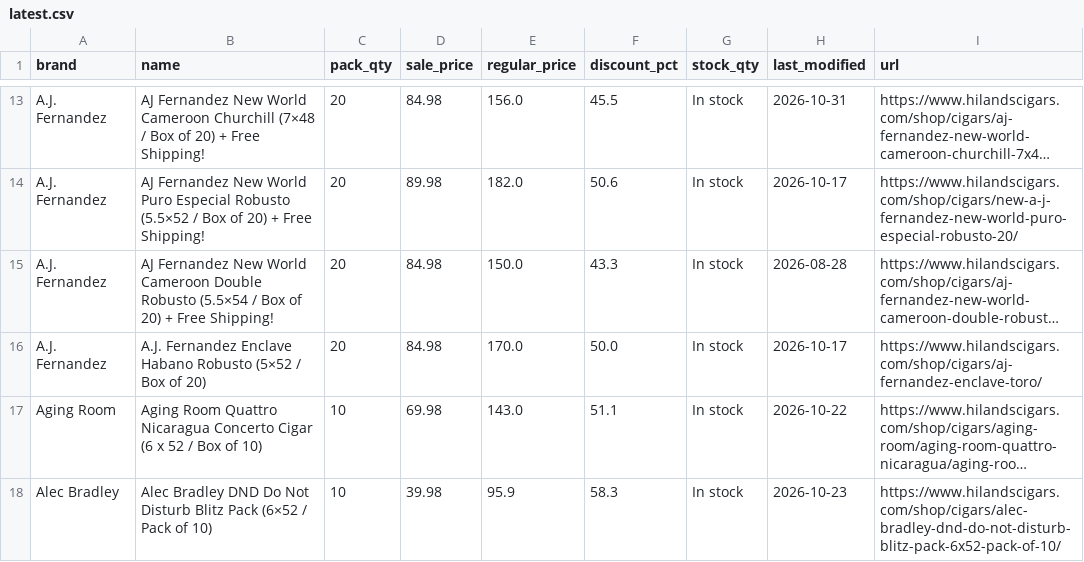
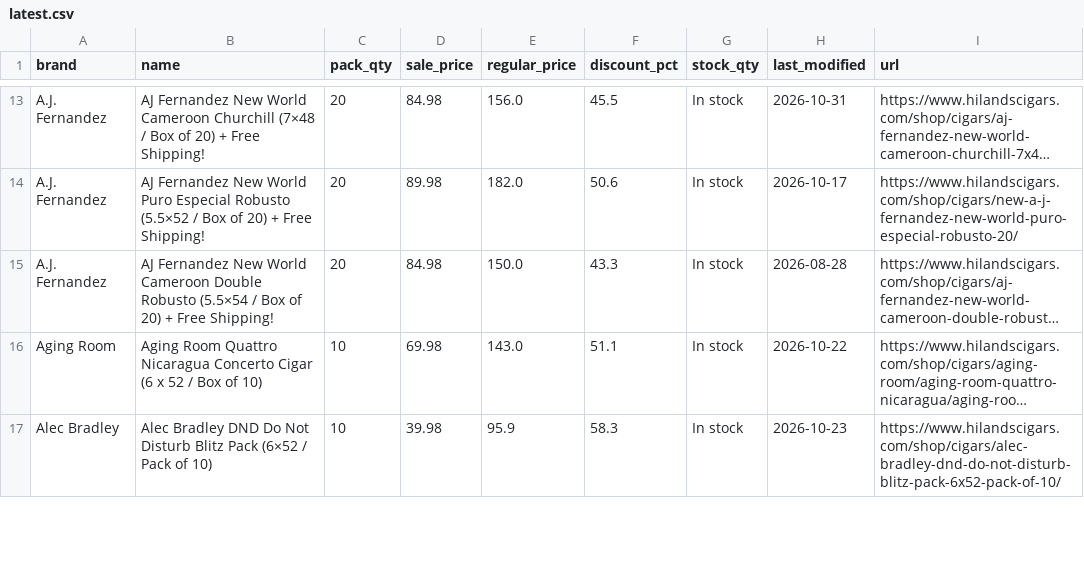
Before and after one commit to wolverinepeltz/cigars, a CSV file: data/latest.csv, drawn as a sheet; only a part is shown, gaps mark what is left out; long unchanged cells end in …; the diff names each change by its address in the sheet, - before the commit and + after, or states it on an @@ line.

```diff
--- a/data/latest.csv
+++ b/data/latest.csv
-row 16: A.J. Fernandez | A.J. Fernandez Enclave Habano Robusto (5×52 / Box of 20) | 20 | 84.98 | 170.0 | 50.0 | In stock | 2026-10-17 | https://www.hilandscigars.com/shop/cigars/aj-fernandez-enclave-toro/
```
Also changed, not shown: 2 other files.
